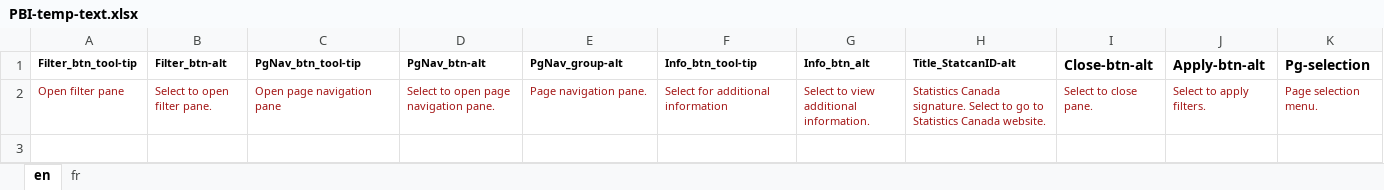
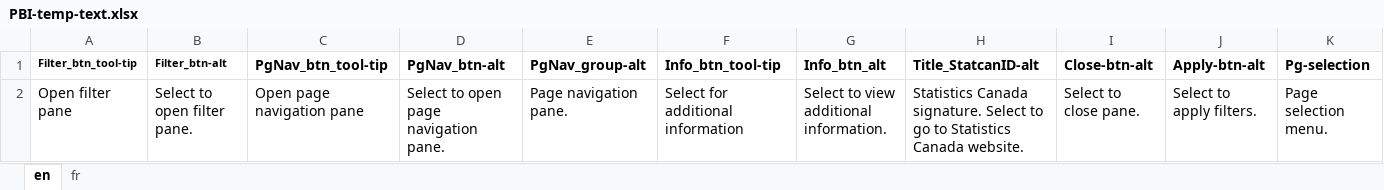
Before and after one commit to diss-git/Diss-pbiTemplate, an Excel workbook: PBI-temp-text.xlsx, sheet en, drawn as a sheet; values as stored, in another font and other column widths than the file's, no borders; the diff names each change by its address in the sheet, - before the commit and + after, or states it on an @@ line.

Commit message:
Add files via upload

```diff
--- a/PBI-temp-text.xlsx (sheet en)
+++ b/PBI-temp-text.xlsx (sheet en)
@@ C1:H1 text size: larger @@
@@ A2:K2 text size: larger, text colour: #A31515 → black @@
```
